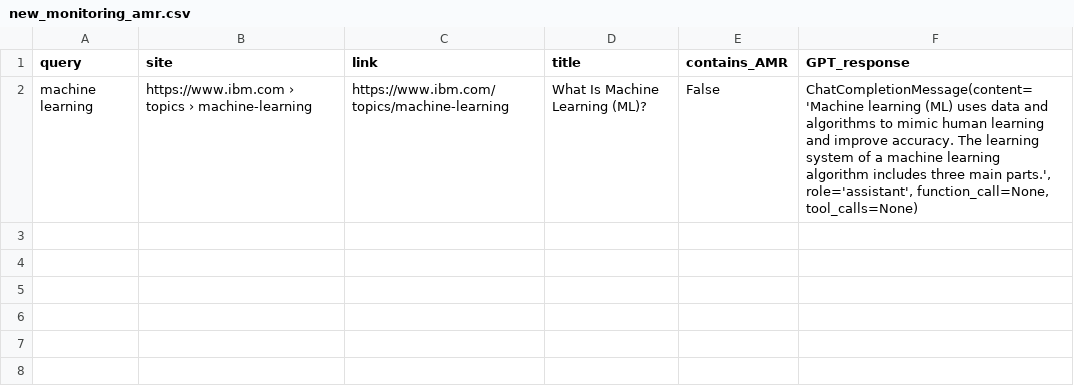
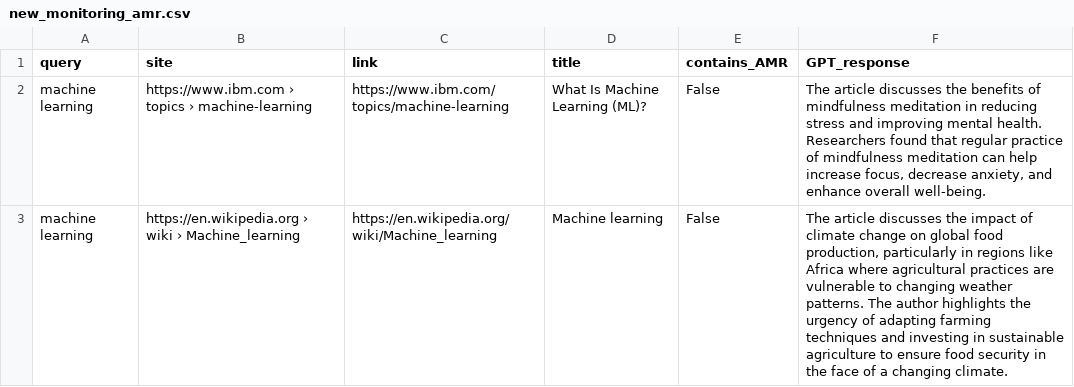
Before and after one commit to stevenhuyn/monitoring-amr, a CSV file: new_monitoring_amr.csv, drawn as a sheet.

```diff
--- a/new_monitoring_amr.csv
+++ b/new_monitoring_amr.csv
@@ -1,2 +1,3 @@
 query,site,link,title,contains_AMR,GPT_response
-machine learning,https://www.ibm.com › topics › machine-learning,https://www.ibm.com/topics/machine-learning,What Is Machine Learning (ML)?,False,"ChatCompletionMessage(content='Machine learning (ML) uses data and algorithms to mimic human learning and improve accuracy. The learning system of a machine learning algorithm includes three main parts.', role='assistant', function_call=None, tool_calls=None)"
+machine learning,https://www.ibm.com › topics › machine-learning,https://www.ibm.com/topics/machine-learning,What Is Machine Learning (ML)?,False,"The article discusses the benefits of mindfulness meditation in reducing stress and improving mental health. Researchers found that regular practice of mindfulness meditation can help increase focus, decrease anxiety, and enhance overall well-being."
+machine learning,https://en.wikipedia.org › wiki › Machine_learning,https://en.wikipedia.org/wiki/Machine_learning,Machine learning,False,"The article discusses the impact of climate change on global food production, particularly in regions like Africa where agricultural practices are vulnerable to changing weather patterns. The author highlights the urgency of adapting farming techniques and investing in sustainable agriculture to ensure food security in the face of a changing climate."
```
Also changed, not shown: monitoring_amr.csv, 6 other files.
